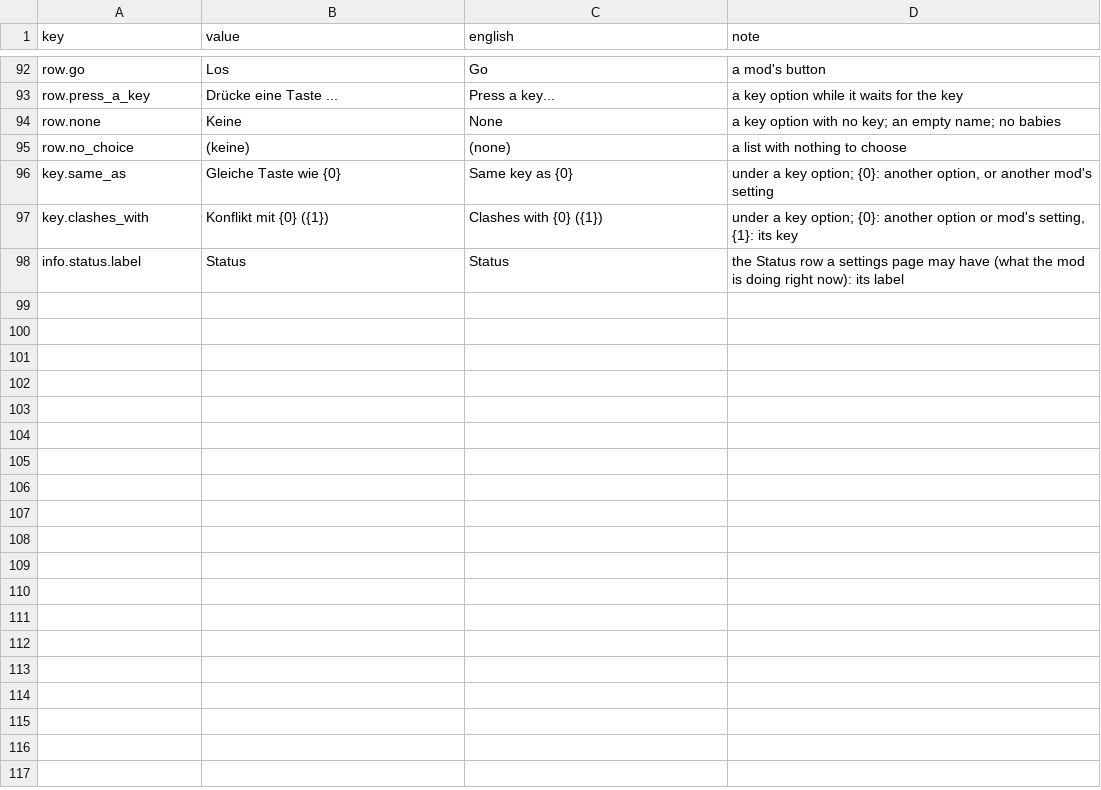
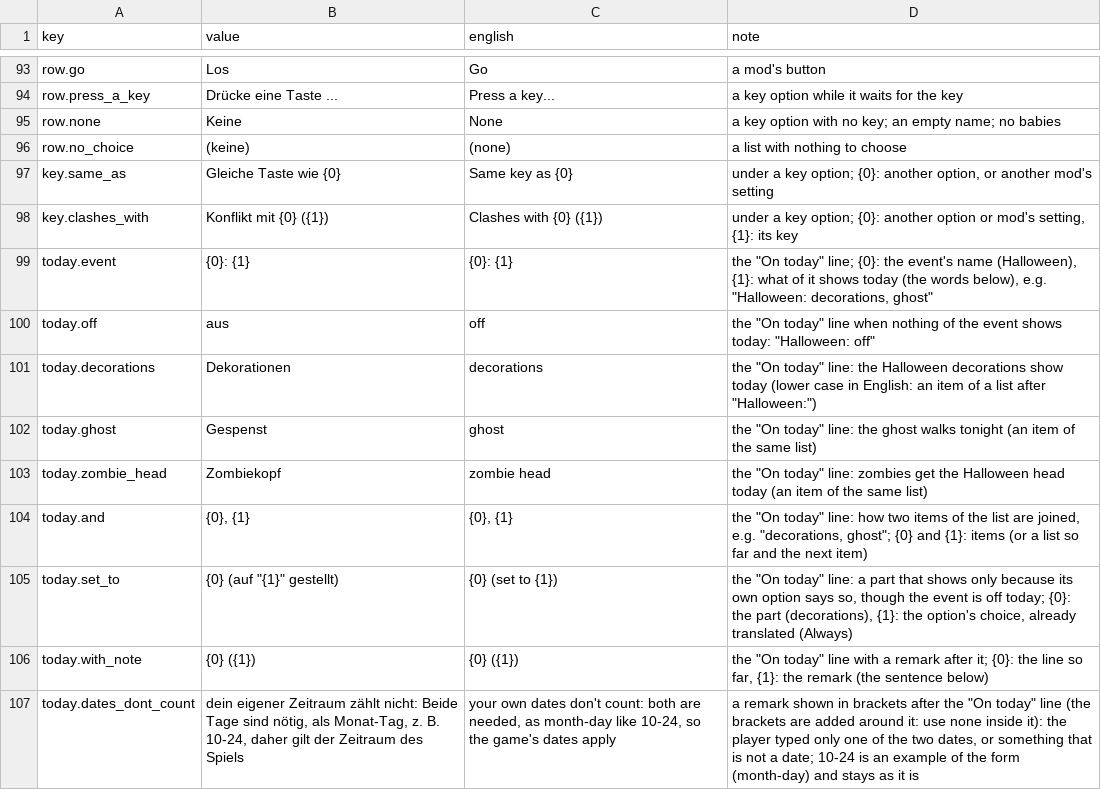
Before and after one commit to dreasgrech/GK2QOLMods, a CSV file: src/GK2EventDecorations/Languages/de.csv, drawn as a sheet; only a part is shown, gaps mark what is left out; the diff covers the shown part only.

```diff
--- a/src/GK2EventDecorations/Languages/de.csv
+++ b/src/GK2EventDecorations/Languages/de.csv
@@ -97,2 +98,10 @@ key.same_as,Gleiche Taste wie {0},Same key as {0},"under a key option; {0}: anot
 key.clashes_with,Konflikt mit {0} ({1}),Clashes with {0} ({1}),"under a key option; {0}: another option or mod's setting, {1}: its key"
-info.status.label,Status,Status,the Status row a settings page may have (what the mod is doing right now): its label
+today.event,{0}: {1},{0}: {1},"the ""On today"" line; {0}: the event's name (Halloween), {1}: what of it shows today (the words below), e.g. ""Halloween: decorations, ghost"""
+today.off,aus,off,"the ""On today"" line when nothing of the event shows today: ""Halloween: off"""
+today.decorations,Dekorationen,decorations,"the ""On today"" line: the Halloween decorations show today (lower case in English: an item of a list after ""Halloween:"")"
+today.ghost,Gespenst,ghost,"the ""On today"" line: the ghost walks tonight (an item of the same list)"
+today.zombie_head,Zombiekopf,zombie head,"the ""On today"" line: zombies get the Halloween head today (an item of the same list)"
+today.and,"{0}, {1}","{0}, {1}","the ""On today"" line: how two items of the list are joined, e.g. ""decorations, ghost""; {0} and {1}: items (or a list so far and the next item)"
+today.set_to,"{0} (auf ""{1}"" gestellt)",{0} (set to {1}),"the ""On today"" line: a part that shows only because its own option says so, though the event is off today; {0}: the part (decorations), {1}: the option's choice, already translated (Always)"
+today.with_note,{0} ({1}),{0} ({1}),"the ""On today"" line with a remark after it; {0}: the line so far, {1}: the remark (the sentence below)"
+today.dates_dont_count,"dein eigener Zeitraum zählt nicht: Beide Tage sind nötig, als Monat-Tag, z. B. 10-24, daher gilt der Zeitraum des Spiels","your own dates don't count: both are needed, as month-day like 10-24, so the game's dates apply","a remark shown in brackets after the ""On today"" line (the brackets are added around it: use none inside it): the player typed only one of the two dates, or something that is not a date; 10-24 is an example of the form (month-day) and stays as it is"
```
Also changed, not shown: 9 added rows elsewhere in this file, src/GK2EventDecorations/Languages/es.csv, src/GK2EventDecorations/Languages/fr.csv, 27 other files.
